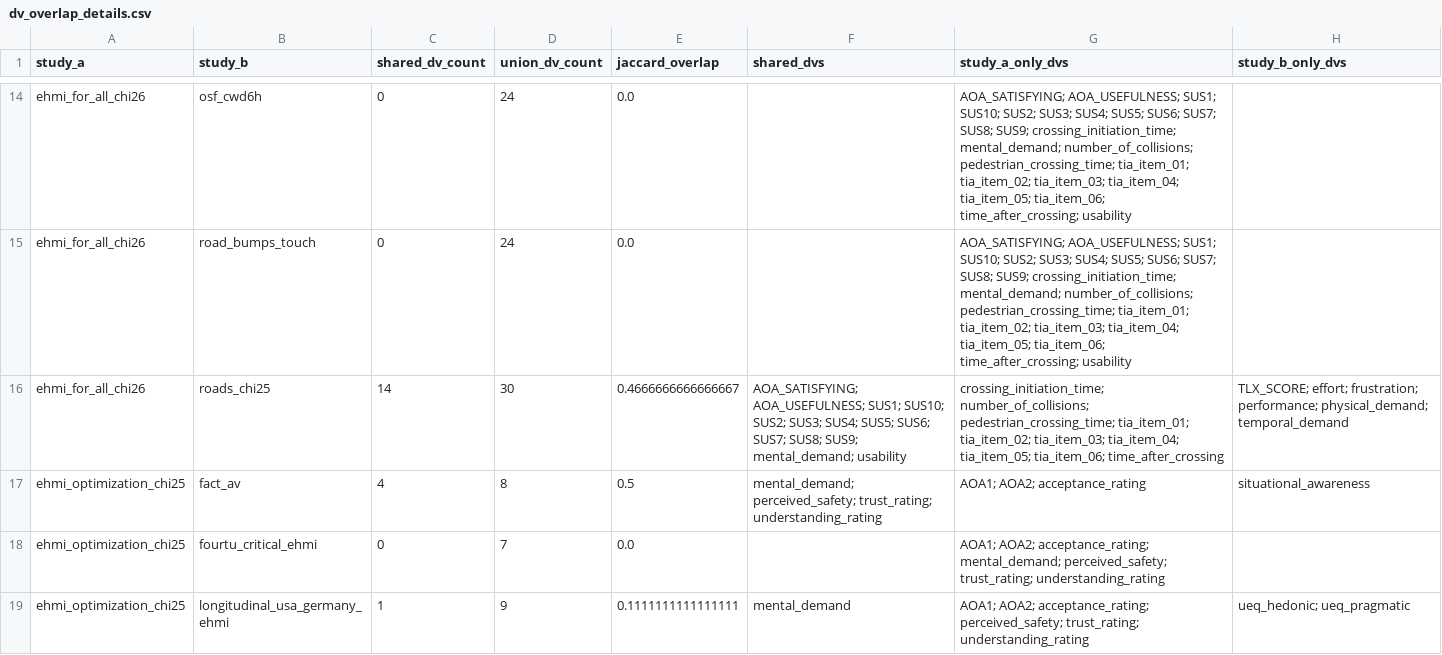
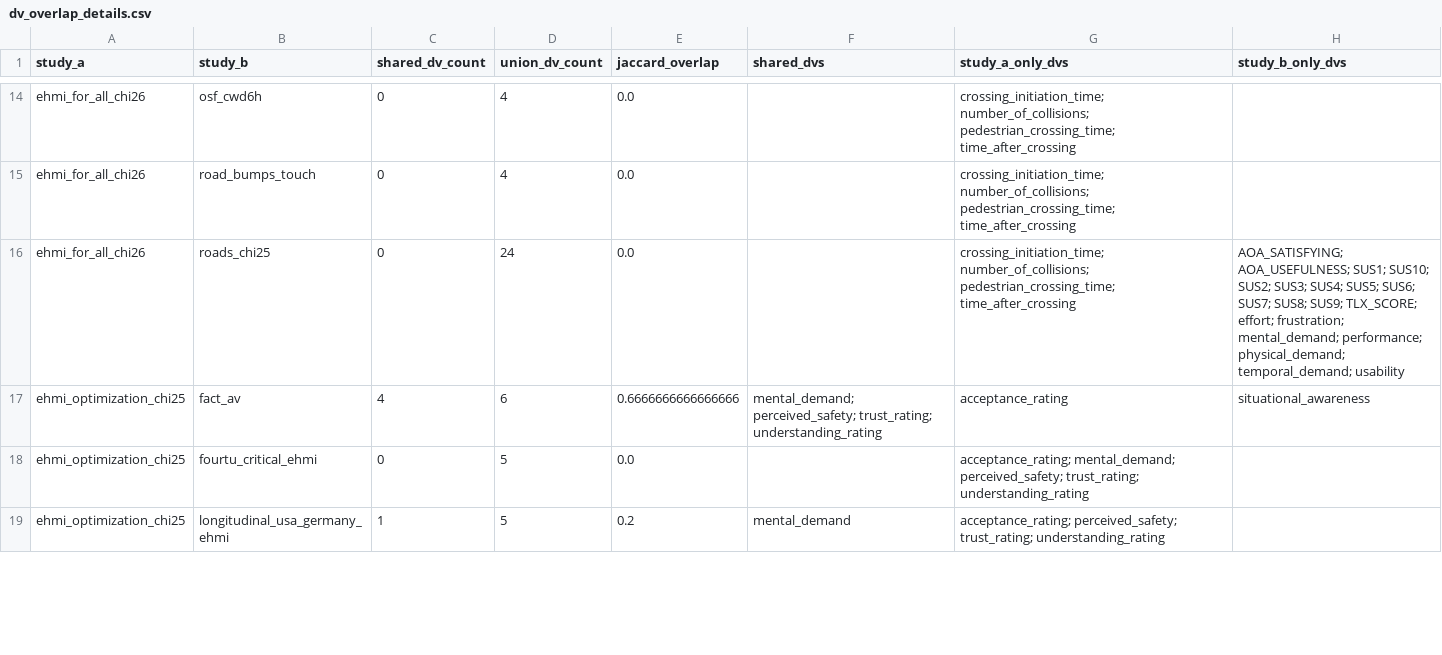
Before and after one commit to M-Colley/dv-standardization-tool, a CSV file: analyses/output_python_full/dv_overlap_details.csv, drawn as a sheet; only a part is shown, gaps mark what is left out; the diff covers the shown part only; the diff names each change by its address in the sheet, - before the commit and + after, or states it on an @@ line.

```diff
--- a/analyses/output_python_full/dv_overlap_details.csv
+++ b/analyses/output_python_full/dv_overlap_details.csv
-D14:D15 (union_dv_count): 24
+D14:D15 (union_dv_count): 4
-G14:G15 (study_a_only_dvs): AOA_SATISFYING; AOA_USEFULNESS; SUS1; SUS10; SUS2; SUS3; SUS4; SUS5; SUS6; SUS7; SUS8; SUS9; crossing_initiation_time; mental_demand; number_of_collisions; pedestrian_crossing_time; tia_item_01; tia_item_02; tia_item_03; tia_item_04; tia_item_05; tia_item_06; time_after_crossing; usability
+G14:G15 (study_a_only_dvs): crossing_initiation_time; number_of_collisions; pedestrian_crossing_time; time_after_crossing
-C16 (shared_dv_count): 14
+C16 (shared_dv_count): 0
-D16 (union_dv_count): 30
+D16 (union_dv_count): 24
-E16 (jaccard_overlap): 0.4666666666666667
+E16 (jaccard_overlap): 0.0
-F16 (shared_dvs): AOA_SATISFYING; AOA_USEFULNESS; SUS1; SUS10; SUS2; SUS3; SUS4; SUS5; SUS6; SUS7; SUS8; SUS9; mental_demand; usability
+F16 (shared_dvs): (empty)
-G16 (study_a_only_dvs): …number_of_collisions; pedestrian_crossing_time; tia_item_01; tia_item_02; tia_item_03; tia_item_04; tia_item_05; tia_item_06; time_after_crossing
+G16 (study_a_only_dvs): …number_of_collisions; pedestrian_crossing_time; time_after_crossing
-H16 (study_b_only_dvs): TLX_SCORE; effort; frustration; performance; physical_demand; temporal_demand
+H16 (study_b_only_dvs): AOA_SATISFYING; AOA_USEFULNESS; SUS1; SUS10; SUS2; SUS3; SUS4; SUS5; SUS6; SUS7; SUS8; SUS9; TLX_SCORE; effort; frustration; mental_demand; performance; physical_demand; temporal_demand; usability
-D17 (union_dv_count): 8
+D17 (union_dv_count): 6
-E17 (jaccard_overlap): 0.5
+E17 (jaccard_overlap): 0.6666666666666666
-G17 (study_a_only_dvs): AOA1; AOA2; acceptance_rating
+G17 (study_a_only_dvs): acceptance_rating
-D18 (union_dv_count): 7
+D18 (union_dv_count): 5
-G18 (study_a_only_dvs): AOA1; AOA2; acceptance_rating; mental_demand;…
+G18 (study_a_only_dvs): acceptance_rating; mental_demand;…
-D19 (union_dv_count): 9
+D19 (union_dv_count): 5
-E19 (jaccard_overlap): 0.1111111111111111
+E19 (jaccard_overlap): 0.2
-G19 (study_a_only_dvs): AOA1; AOA2; acceptance_rating; perceived_safety;…
+G19 (study_a_only_dvs): acceptance_rating; perceived_safety;…
-H19 (study_b_only_dvs): ueq_hedonic; ueq_pragmatic
+H19 (study_b_only_dvs): (empty)
```
Also changed, not shown: 2 added rows, 2 removed rows and 39 edited cells elsewhere in this file, analyses/output_python_full/data_quality_report.csv, analyses/output_python_full/harmonized_dv_summary.csv, 47 other files.
